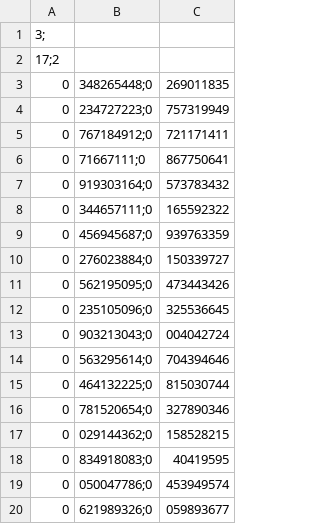
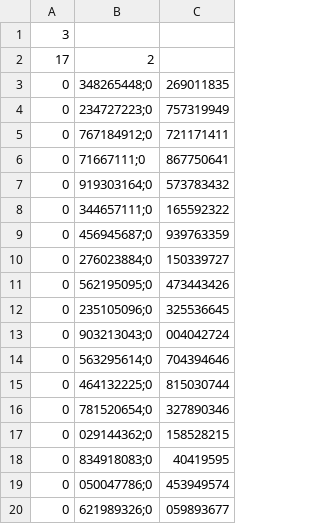
Before and after one commit to JoshTMartin/Assignment3_BioInfo2021, a CSV file: K-means Clustering/input.csv, drawn as a sheet.

Commit message:
Fixing values

```diff
--- a/K-means Clustering/input.csv
+++ b/K-means Clustering/input.csv
@@ -1,3 +1,3 @@
-3;
-17;2
+3,
+17,2
 0,348265448;0,269011835
```
